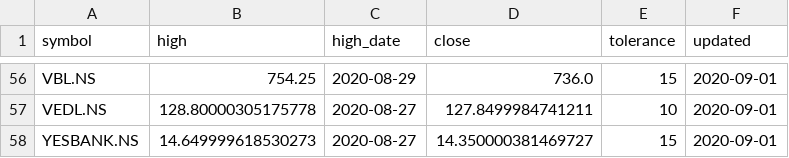
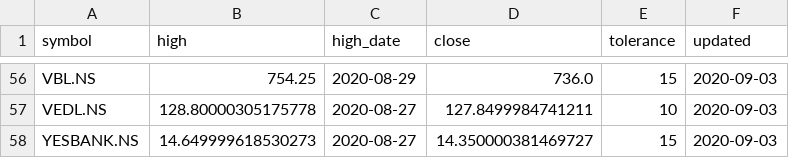
Before and after one commit to reachdk/StockTracker, a CSV file: data/yfin_data.csv, drawn as a sheet; only a part is shown, gaps mark what is left out; the diff covers the shown part only; the diff names each change by its address in the sheet, - before the commit and + after, or states it on an @@ line.

```diff
--- a/data/yfin_data.csv
+++ b/data/yfin_data.csv
-F56:F58 (updated): 2020-09-01
+F56:F58 (updated): 2020-09-03
```
Also changed, not shown: 105 edited cells elsewhere in this file, 1 other file.
